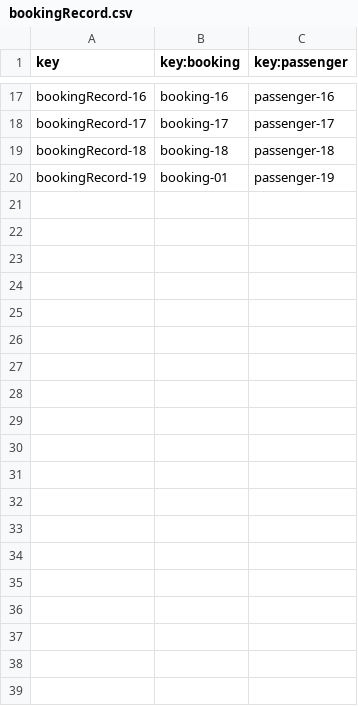
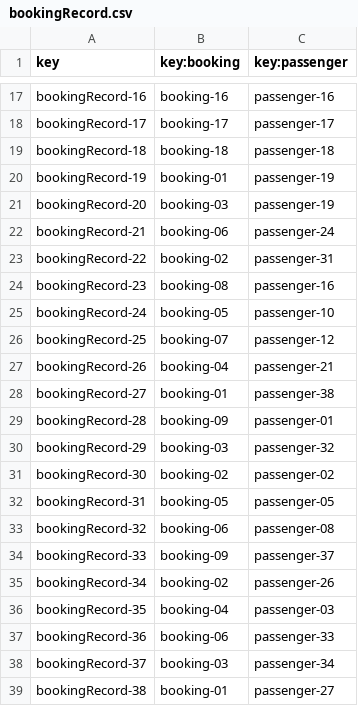
Before and after one commit to DP2-C1-027/AirNav-Logistics-C3, a CSV file: src/main/resources/WEB-INF/data/sample/bookingRecord.csv, drawn as a sheet; only a part is shown, gaps mark what is left out.

```diff
--- a/src/main/resources/WEB-INF/data/sample/bookingRecord.csv
+++ b/src/main/resources/WEB-INF/data/sample/bookingRecord.csv
@@ -20 +20,20 @@ bookingRecord-18,booking-18,passenger-18
 bookingRecord-19,booking-01,passenger-19
+bookingRecord-20,booking-03,passenger-19
+bookingRecord-21,booking-06,passenger-24
+bookingRecord-22,booking-02,passenger-31
+bookingRecord-23,booking-08,passenger-16
+bookingRecord-24,booking-05,passenger-10
+bookingRecord-25,booking-07,passenger-12
+bookingRecord-26,booking-04,passenger-21
+bookingRecord-27,booking-01,passenger-38
+bookingRecord-28,booking-09,passenger-01
+bookingRecord-29,booking-03,passenger-32
+bookingRecord-30,booking-02,passenger-02
+bookingRecord-31,booking-05,passenger-05
+bookingRecord-32,booking-06,passenger-08
+bookingRecord-33,booking-09,passenger-37
+bookingRecord-34,booking-02,passenger-26
+bookingRecord-35,booking-04,passenger-03
+bookingRecord-36,booking-06,passenger-33
+bookingRecord-37,booking-03,passenger-34
+bookingRecord-38,booking-01,passenger-27
```
Also changed, not shown: src/main/resources/WEB-INF/data/sample/booking.csv, src/main/resources/WEB-INF/data/sample/passenger.csv.
